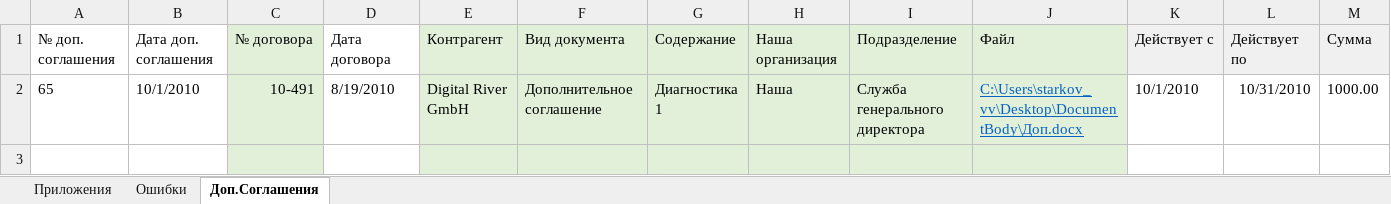
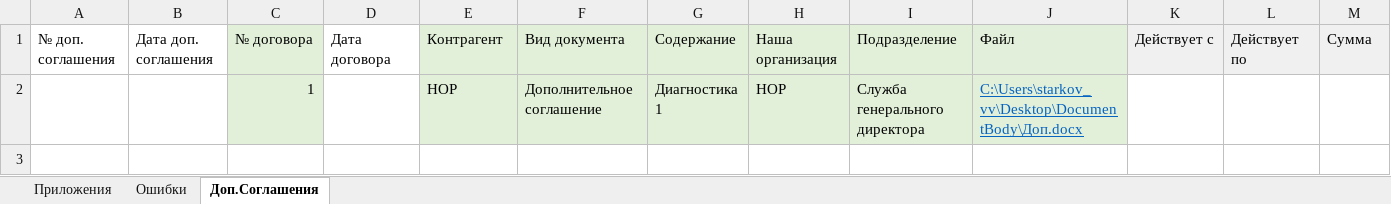
Before and after one commit to prokhor-spodobaev/rx-util-importdata-net-core_test1, an Excel workbook: Template/Шаблон для загрузки доп. соглашений в DirectumRX.xlsx, sheet Доп.Соглашения, drawn as a sheet; only a part is shown; values as stored, in another font and other column widths than the file's, no borders; removed rows and columns are numbered as before the commit, all else as after; rows hold the shown columns only; the diff names each change by its address in the sheet, - before the commit and + after, or states it on an @@ line.

```diff
--- a/Template/Шаблон для загрузки доп. соглашений в DirectumRX.xlsx (sheet Доп.Соглашения)
+++ b/Template/Шаблон для загрузки доп. соглашений в DirectumRX.xlsx (sheet Доп.Соглашения)
-row 2: 65 | 10/1/2010 | 10-491 | 8/19/2010 | Digital River GmbH | Дополнительное соглашение | Диагностика 1 | Наша | Служба генерального директора | C:\Users\starkov_vv\Desktop\DocumentBody\Доп.docx | 10/1/2010 | 10/31/2010 | 1000.00
-row 3: (empty)
+row 2:  |  | 1 |  | НОР | Дополнительное соглашение | Диагностика 1 | НОР | Служба генерального директора | C:\Users\starkov_vv\Desktop\DocumentBody\Доп.docx
```
Also changed, not shown: 1 other file.
